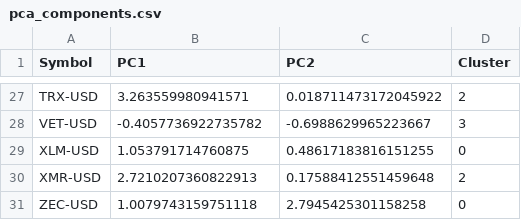
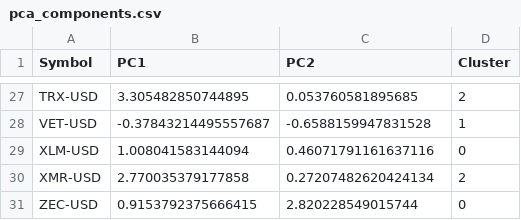
Before and after one commit to ravindrareddy-mallireddy/com724, a CSV file: dataset/pca_components.csv, drawn as a sheet; only a part is shown, gaps mark what is left out; the diff covers the shown part only; the diff names each change by its address in the sheet, - before the commit and + after, or states it on an @@ line.

```diff
--- a/dataset/pca_components.csv
+++ b/dataset/pca_components.csv
-B27 (PC1): 3.263559980941571
+B27 (PC1): 3.305482850744895
-C27 (PC2): 0.018711473172045922
+C27 (PC2): 0.053760581895685
-B28 (PC1): -0.4057736922735782
+B28 (PC1): -0.37843214495557687
-C28 (PC2): -0.6988629965223667
+C28 (PC2): -0.6588159947831528
-D28 (Cluster): 3
+D28 (Cluster): 1
-B29 (PC1): 1.053791714760875
+B29 (PC1): 1.008041583144094
-C29 (PC2): 0.48617183816151255
+C29 (PC2): 0.46071791161637116
-B30 (PC1): 2.7210207360822913
+B30 (PC1): 2.770035379177858
-C30 (PC2): 0.17588412551459648
+C30 (PC2): 0.27207482620424134
-B31 (PC1): 1.0079743159751118
+B31 (PC1): 0.9153792375666415
-C31 (PC2): 2.7945425301158258
+C31 (PC2): 2.820228549015744
```
Also changed, not shown: 63 edited cells elsewhere in this file, dataset/clustered_coins.csv, dataset/correlation_results.csv, 34 other files.
